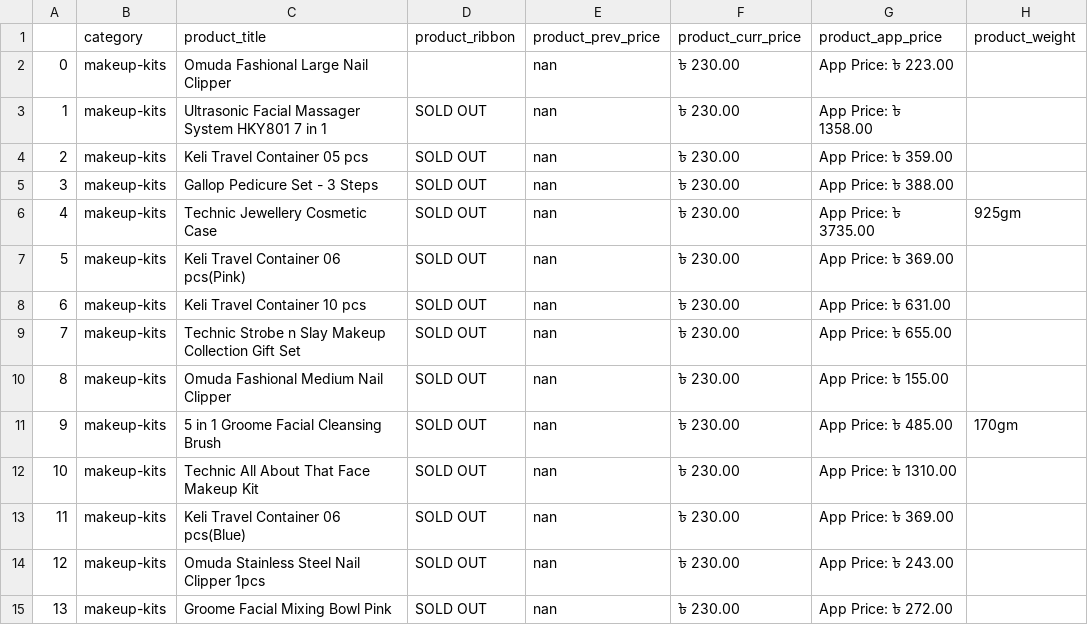
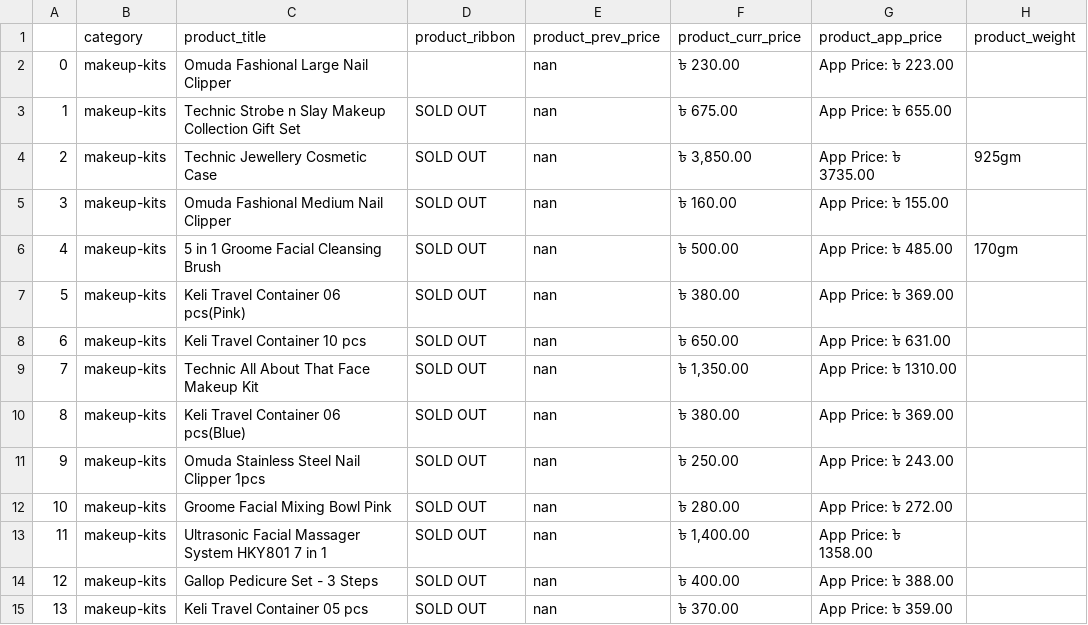
Before and after one commit to AmitPress/shajgoj-data, a CSV file: data/makeup-kits_products.csv, drawn as a sheet; the diff names each change by its address in the sheet, - before the commit and + after, or states it on an @@ line.

```diff
--- a/data/makeup-kits_products.csv
+++ b/data/makeup-kits_products.csv
-C3 (product_title): Ultrasonic Facial Massager System HKY801 7 in 1
+C3 (product_title): Technic Strobe n Slay Makeup Collection Gift Set
-F3 (product_curr_price): ৳ 230.00
+F3 (product_curr_price): ৳ 675.00
-G3 (product_app_price): App Price: ৳ 1358.00
+G3 (product_app_price): App Price: ৳ 655.00
-C4 (product_title): Keli Travel Container 05 pcs
+C4 (product_title): Technic Jewellery Cosmetic Case
-F4 (product_curr_price): ৳ 230.00
+F4 (product_curr_price): ৳ 3,850.00
-G4 (product_app_price): App Price: ৳ 359.00
+G4 (product_app_price): App Price: ৳ 3735.00
-H4 (product_weight): (empty)
+H4 (product_weight): 925gm
-C5 (product_title): Gallop Pedicure Set - 3 Steps
+C5 (product_title): Omuda Fashional Medium Nail Clipper
-F5 (product_curr_price): ৳ 230.00
+F5 (product_curr_price): ৳ 160.00
-G5 (product_app_price): App Price: ৳ 388.00
+G5 (product_app_price): App Price: ৳ 155.00
-C6 (product_title): Technic Jewellery Cosmetic Case
+C6 (product_title): 5 in 1 Groome Facial Cleansing Brush
-F6 (product_curr_price): ৳ 230.00
+F6 (product_curr_price): ৳ 500.00
-G6 (product_app_price): App Price: ৳ 3735.00
+G6 (product_app_price): App Price: ৳ 485.00
-H6 (product_weight): 925gm
+H6 (product_weight): 170gm
-F7 (product_curr_price): ৳ 230.00
+F7 (product_curr_price): ৳ 380.00
-F8 (product_curr_price): ৳ 230.00
+F8 (product_curr_price): ৳ 650.00
-C9 (product_title): Technic Strobe n Slay Makeup Collection Gift Set
+C9 (product_title): Technic All About That Face Makeup Kit
-F9 (product_curr_price): ৳ 230.00
+F9 (product_curr_price): ৳ 1,350.00
-G9 (product_app_price): App Price: ৳ 655.00
+G9 (product_app_price): App Price: ৳ 1310.00
-C10 (product_title): Omuda Fashional Medium Nail Clipper
+C10 (product_title): Keli Travel Container 06 pcs(Blue)
-F10 (product_curr_price): ৳ 230.00
+F10 (product_curr_price): ৳ 380.00
-G10 (product_app_price): App Price: ৳ 155.00
+G10 (product_app_price): App Price: ৳ 369.00
-C11 (product_title): 5 in 1 Groome Facial Cleansing Brush
+C11 (product_title): Omuda Stainless Steel Nail Clipper 1pcs
-F11 (product_curr_price): ৳ 230.00
+F11 (product_curr_price): ৳ 250.00
-G11 (product_app_price): App Price: ৳ 485.00
+G11 (product_app_price): App Price: ৳ 243.00
-H11 (product_weight): 170gm
+H11 (product_weight): (empty)
-C12 (product_title): Technic All About That Face Makeup Kit
+C12 (product_title): Groome Facial Mixing Bowl Pink
-F12 (product_curr_price): ৳ 230.00
+F12 (product_curr_price): ৳ 280.00
-G12 (product_app_price): App Price: ৳ 1310.00
+G12 (product_app_price): App Price: ৳ 272.00
-C13 (product_title): Keli Travel Container 06 pcs(Blue)
+C13 (product_title): Ultrasonic Facial Massager System HKY801 7 in 1
-F13 (product_curr_price): ৳ 230.00
+F13 (product_curr_price): ৳ 1,400.00
-G13 (product_app_price): App Price: ৳ 369.00
+G13 (product_app_price): App Price: ৳ 1358.00
-C14 (product_title): Omuda Stainless Steel Nail Clipper 1pcs
+C14 (product_title): Gallop Pedicure Set - 3 Steps
-F14 (product_curr_price): ৳ 230.00
+F14 (product_curr_price): ৳ 400.00
-G14 (product_app_price): App Price: ৳ 243.00
+G14 (product_app_price): App Price: ৳ 388.00
-C15 (product_title): Groome Facial Mixing Bowl Pink
+C15 (product_title): Keli Travel Container 05 pcs
-F15 (product_curr_price): ৳ 230.00
+F15 (product_curr_price): ৳ 370.00
-G15 (product_app_price): App Price: ৳ 272.00
+G15 (product_app_price): App Price: ৳ 359.00
```
Also changed, not shown: data/appliances_products.csv, data/clothing-&-more_products.csv, 21 other files.
